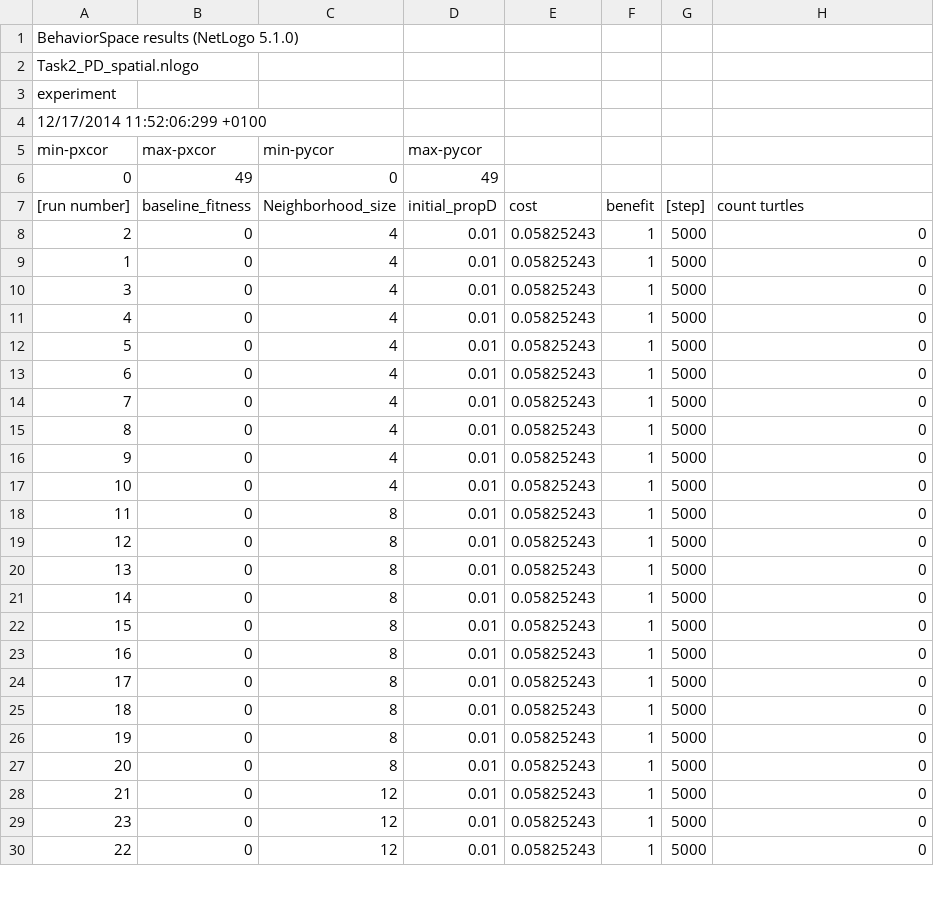
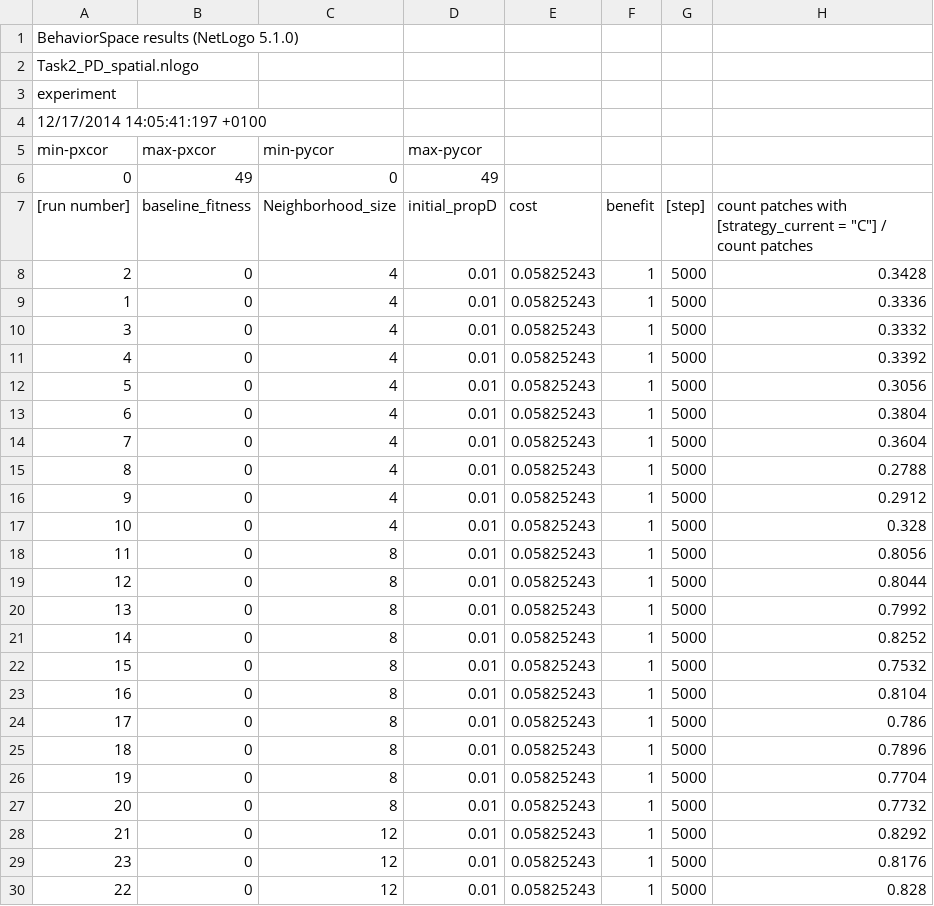
Before and after one commit to peterantkowiak/EGT_course, a CSV file: Report/ResultsAndRcode/Task2_PD_spatial_nbvar_r003.csv, drawn as a sheet; only a part is shown; the diff covers the shown part only.

```diff
--- a/Report/ResultsAndRcode/Task2_PD_spatial_nbvar_r003.csv
+++ b/Report/ResultsAndRcode/Task2_PD_spatial_nbvar_r003.csv
@@ -3,28 +3,28 @@
 "experiment"
-"12/17/2014 11:52:06:299 +0100"
+"12/17/2014 14:05:41:197 +0100"
 "min-pxcor","max-pxcor","min-pycor","max-pycor"
 "0","49","0","49"
-"[run number]","baseline_fitness","Neighborhood_size","initial_propD","cost","benefit","[step]","count turtles"
-"2","0","4","0.01","0.05825243","1","5000","0"
-"1","0","4","0.01","0.05825243","1","5000","0"
-"3","0","4","0.01","0.05825243","1","5000","0"
-"4","0","4","0.01","0.05825243","1","5000","0"
-"5","0","4","0.01","0.05825243","1","5000","0"
-"6","0","4","0.01","0.05825243","1","5000","0"
-"7","0","4","0.01","0.05825243","1","5000","0"
-"8","0","4","0.01","0.05825243","1","5000","0"
-"9","0","4","0.01","0.05825243","1","5000","0"
-"10","0","4","0.01","0.05825243","1","5000","0"
-"11","0","8","0.01","0.05825243","1","5000","0"
-"12","0","8","0.01","0.05825243","1","5000","0"
-"13","0","8","0.01","0.05825243","1","5000","0"
-"14","0","8","0.01","0.05825243","1","5000","0"
-"15","0","8","0.01","0.05825243","1","5000","0"
-"16","0","8","0.01","0.05825243","1","5000","0"
-"17","0","8","0.01","0.05825243","1","5000","0"
-"18","0","8","0.01","0.05825243","1","5000","0"
-"19","0","8","0.01","0.05825243","1","5000","0"
-"20","0","8","0.01","0.05825243","1","5000","0"
-"21","0","12","0.01","0.05825243","1","5000","0"
-"23","0","12","0.01","0.05825243","1","5000","0"
-"22","0","12","0.01","0.05825243","1","5000","0"
+"[run number]","baseline_fitness","Neighborhood_size","initial_propD","cost","benefit","[step]","count patches with [strategy_current = ""C""] / count patches"
+"2","0","4","0.01","0.05825243","1","5000","0.3428"
+"1","0","4","0.01","0.05825243","1","5000","0.3336"
+"3","0","4","0.01","0.05825243","1","5000","0.3332"
+"4","0","4","0.01","0.05825243","1","5000","0.3392"
+"5","0","4","0.01","0.05825243","1","5000","0.3056"
+"6","0","4","0.01","0.05825243","1","5000","0.3804"
+"7","0","4","0.01","0.05825243","1","5000","0.3604"
+"8","0","4","0.01","0.05825243","1","5000","0.2788"
+"9","0","4","0.01","0.05825243","1","5000","0.2912"
+"10","0","4","0.01","0.05825243","1","5000","0.328"
+"11","0","8","0.01","0.05825243","1","5000","0.8056"
+"12","0","8","0.01","0.05825243","1","5000","0.8044"
+"13","0","8","0.01","0.05825243","1","5000","0.7992"
+"14","0","8","0.01","0.05825243","1","5000","0.8252"
+"15","0","8","0.01","0.05825243","1","5000","0.7532"
+"16","0","8","0.01","0.05825243","1","5000","0.8104"
+"17","0","8","0.01","0.05825243","1","5000","0.786"
+"18","0","8","0.01","0.05825243","1","5000","0.7896"
+"19","0","8","0.01","0.05825243","1","5000","0.7704"
+"20","0","8","0.01","0.05825243","1","5000","0.7732"
+"21","0","12","0.01","0.05825243","1","5000","0.8292"
+"23","0","12","0.01","0.05825243","1","5000","0.8176"
+"22","0","12","0.01","0.05825243","1","5000","0.828"
```
Also changed, not shown: 6 added rows and 11 edited cells elsewhere in this file, 1 other file.
